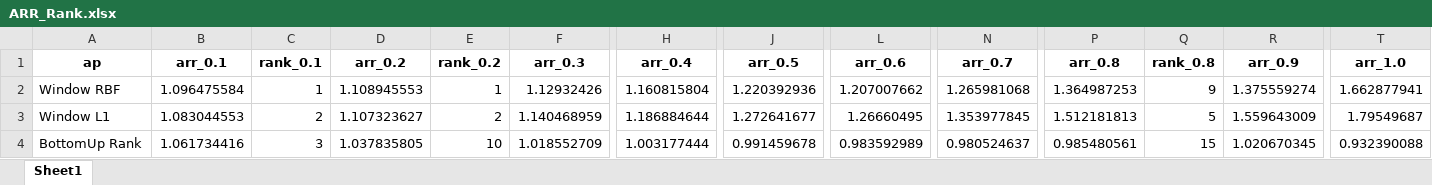
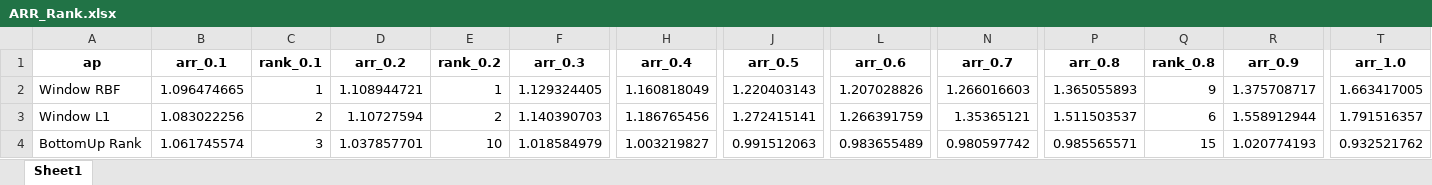
Before and after one commit to bzamith/OptimizingForecastingCPD, an Excel workbook: outputs/paper/ARR_Rank.xlsx, sheet Sheet1, drawn as a sheet; only a part is shown, gaps mark what is left out; values as stored, in another font and other column widths than the file's, no borders; the diff covers the shown part only; the diff names each change by its address in the sheet, - before the commit and + after, or states it on an @@ line.

```diff
--- a/outputs/paper/ARR_Rank.xlsx (sheet Sheet1)
+++ b/outputs/paper/ARR_Rank.xlsx (sheet Sheet1)
-B2 (arr_0.1): 1.096475584
+B2 (arr_0.1): 1.096474665
-D2 (arr_0.2): 1.108945553
+D2 (arr_0.2): 1.108944721
-F2 (arr_0.3): 1.12932426
+F2 (arr_0.3): 1.129324405
-H2 (arr_0.4): 1.160815804
+H2 (arr_0.4): 1.160818049
-J2 (arr_0.5): 1.220392936
+J2 (arr_0.5): 1.220403143
-L2 (arr_0.6): 1.207007662
+L2 (arr_0.6): 1.207028826
-N2 (arr_0.7): 1.265981068
+N2 (arr_0.7): 1.266016603
-P2 (arr_0.8): 1.364987253
+P2 (arr_0.8): 1.365055893
-R2 (arr_0.9): 1.375559274
+R2 (arr_0.9): 1.375708717
-T2 (arr_1.0): 1.662877941
+T2 (arr_1.0): 1.663417005
-B3 (arr_0.1): 1.083044553
+B3 (arr_0.1): 1.083022256
-D3 (arr_0.2): 1.107323627
+D3 (arr_0.2): 1.10727594
-F3 (arr_0.3): 1.140468959
+F3 (arr_0.3): 1.140390703
-H3 (arr_0.4): 1.186884644
+H3 (arr_0.4): 1.186765456
-J3 (arr_0.5): 1.272641677
+J3 (arr_0.5): 1.272415141
-L3 (arr_0.6): 1.26660495
+L3 (arr_0.6): 1.266391759
-N3 (arr_0.7): 1.353977845
+N3 (arr_0.7): 1.35365121
-P3 (arr_0.8): 1.512181813
+P3 (arr_0.8): 1.511503537
-Q3 (rank_0.8): 5
+Q3 (rank_0.8): 6
-R3 (arr_0.9): 1.559643009
+R3 (arr_0.9): 1.558912944
-T3 (arr_1.0): 1.79549687
+T3 (arr_1.0): 1.791516357
-B4 (arr_0.1): 1.061734416
+B4 (arr_0.1): 1.061745574
-D4 (arr_0.2): 1.037835805
+D4 (arr_0.2): 1.037857701
-F4 (arr_0.3): 1.018552709
+F4 (arr_0.3): 1.018584979
-H4 (arr_0.4): 1.003177444
+H4 (arr_0.4): 1.003219827
-J4 (arr_0.5): 0.991459678
+J4 (arr_0.5): 0.991512063
-L4 (arr_0.6): 0.983592989
+L4 (arr_0.6): 0.983655489
-N4 (arr_0.7): 0.980524637
+N4 (arr_0.7): 0.980597742
-P4 (arr_0.8): 0.985480561
+P4 (arr_0.8): 0.985565571
-R4 (arr_0.9): 1.020670345
+R4 (arr_0.9): 1.020774193
-T4 (arr_1.0): 0.932390088
+T4 (arr_1.0): 0.932521762
```
Also changed, not shown: 195 edited cells elsewhere in this sheet, outputs/paper/UCI_AIR_QUALITY_Results.xlsx, outputs/paper/UCI_APPLIANCES_ENERGY_Results.xlsx, 12 other files.
